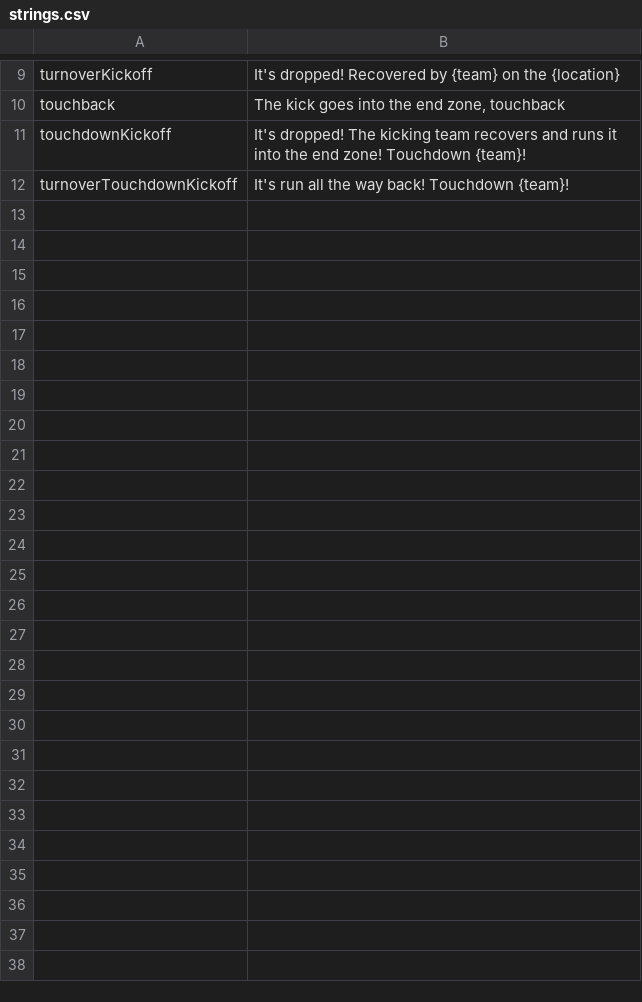
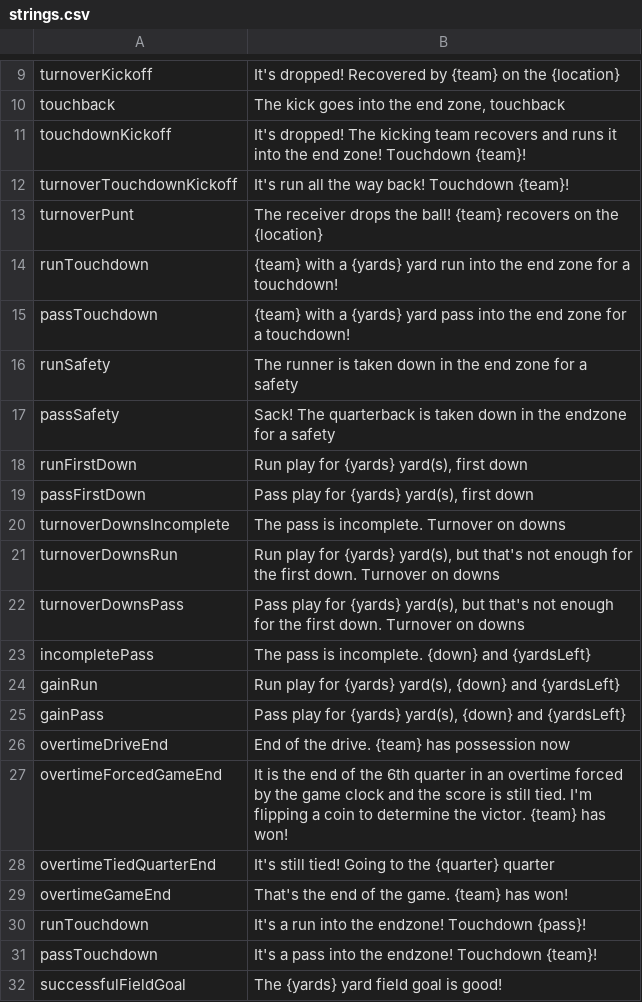
Before and after one commit to Watchful1/CFBRef, a CSV file: data/strings.csv, drawn as a sheet; only a part is shown, gaps mark what is left out; the diff covers the shown part only.

Commit message:
Add all the new strings

```diff
--- a/data/strings.csv
+++ b/data/strings.csv
@@ -12 +12,21 @@ touchdownKickoff,It's dropped! The kicking team recovers and runs it into the en
 turnoverTouchdownKickoff,It's run all the way back! Touchdown {team}!
+turnoverPunt,The receiver drops the ball! {team} recovers on the {location}
+runTouchdown,{team} with a {yards} yard run into the end zone for a touchdown!
+passTouchdown,{team} with a {yards} yard pass into the end zone for a touchdown!
+runSafety,The runner is taken down in the end zone for a safety
+passSafety,Sack! The quarterback is taken down in the endzone for a safety
+runFirstDown,"Run play for {yards} yard(s), first down"
+passFirstDown,"Pass play for {yards} yard(s), first down"
+turnoverDownsIncomplete,The pass is incomplete. Turnover on downs
+turnoverDownsRun,"Run play for {yards} yard(s), but that's not enough for the first down. Turnover on downs"
+turnoverDownsPass,"Pass play for {yards} yard(s), but that's not enough for the first down. Turnover on downs"
+incompletePass,The pass is incomplete. {down} and {yardsLeft}
+gainRun,"Run play for {yards} yard(s), {down} and {yardsLeft}"
+gainPass,"Pass play for {yards} yard(s), {down} and {yardsLeft}"
+overtimeDriveEnd,End of the drive. {team} has possession now
+overtimeForcedGameEnd,It is the end of the 6th quarter in an overtime forced by the game clock and the score is still tied.  I'm flipping a coin to determine the victor. {team} has won!
+overtimeTiedQuarterEnd,It's still tied! Going to the {quarter} quarter
+overtimeGameEnd,That's the end of the game. {team} has won!
+runTouchdown,It's a run into the endzone! Touchdown {pass}!
+passTouchdown,It's a pass into the endzone! Touchdown {team}!
+successfulFieldGoal,The {yards} yard field goal is good!
```
Also changed, not shown: 16 added rows elsewhere in this file, 2 other files.
